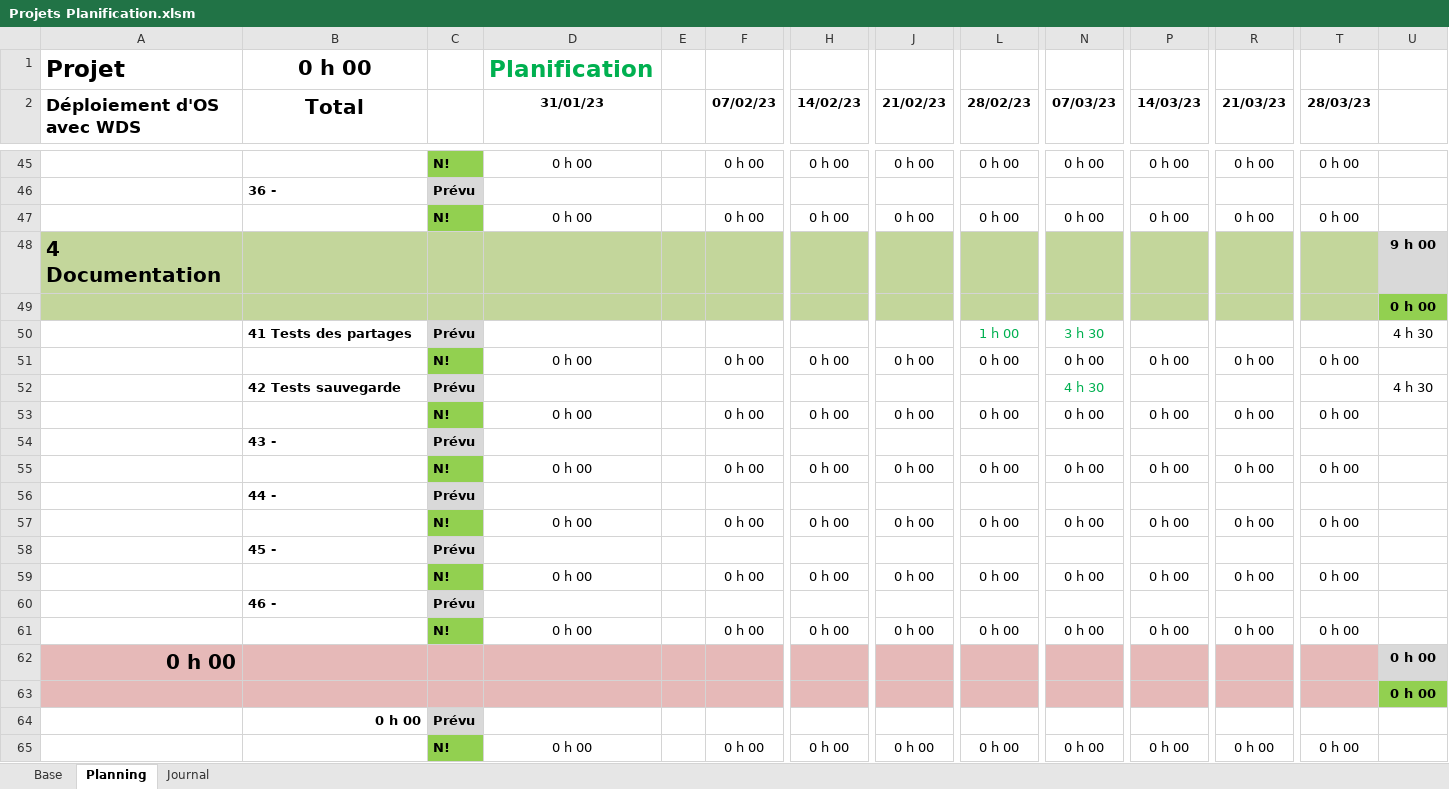
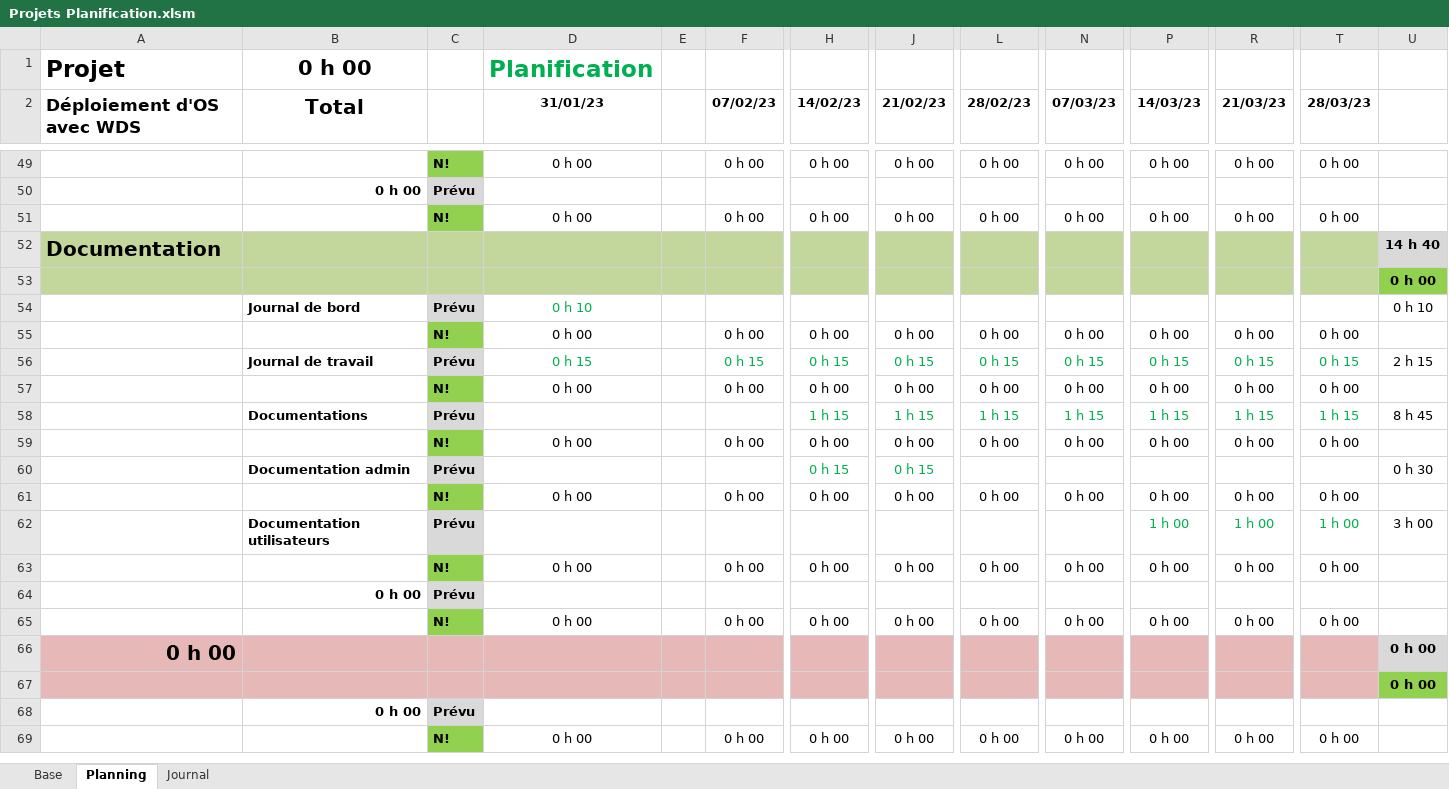
Before and after one commit to TheoGhielmini/Pre-TPI, an Excel workbook: Documentations/Projets Planification.xlsm, sheet Planning, drawn as a sheet; only a part is shown, gaps mark what is left out; values as stored, in another font and other column widths than the file's, no borders; conditional formats not drawn; removed rows and columns are numbered as before the commit, all else as after; rows hold the shown columns only; the diff covers the shown part only; the diff names each change by its address in the sheet, - before the commit and + after, or states it on an @@ line.

```diff
--- a/Documentations/Projets Planification.xlsm (sheet Planning)
+++ b/Documentations/Projets Planification.xlsm (sheet Planning)
-B50 (Total): 36 -
+B50 (Total): 0 h 00
-row 48: 4 Documentation |  |  |  |  |  |  |  |  |  |  |  |  | 9 h 00
+row 52: Documentation |  |  |  |  |  |  |  |  |  |  |  |  | 14 h 40
-row 50:  | 41 Tests des partages | Prévu |  |  |  |  |  | 1 h 00 | 3 h 30 |  |  |  | 4 h 30
+row 54:  | Journal de bord | Prévu | 0 h 10 |  |  |  |  |  |  |  |  |  | 0 h 10
-row 52:  | 42 Tests sauvegarde | Prévu |  |  |  |  |  |  | 4 h 30 |  |  |  | 4 h 30
+row 56:  | Journal de travail | Prévu | 0 h 15 |  | 0 h 15 | 0 h 15 | 0 h 15 | 0 h 15 | 0 h 15 | 0 h 15 | 0 h 15 | 0 h 15 | 2 h 15
-row 54:  | 43 - | Prévu
+row 58:  | Documentations | Prévu |  |  |  | 1 h 15 | 1 h 15 | 1 h 15 | 1 h 15 | 1 h 15 | 1 h 15 | 1 h 15 | 8 h 45
-row 56:  | 44 - | Prévu
+row 60:  | Documentation admin | Prévu |  |  |  | 0 h 15 | 0 h 15 |  |  |  |  |  | 0 h 30
-row 58:  | 45 - | Prévu
+row 62:  | Documentation utilisateurs | Prévu |  |  |  |  |  |  |  | 1 h 00 | 1 h 00 | 1 h 00 | 3 h 00
-B64 (Total): 46 -
+B64 (Total): 0 h 00
```
Also changed, not shown: 20 added rows, 16 removed rows, 23 edited cells and cell formats elsewhere in this sheet, sheet Base, formulas that keep their value.
